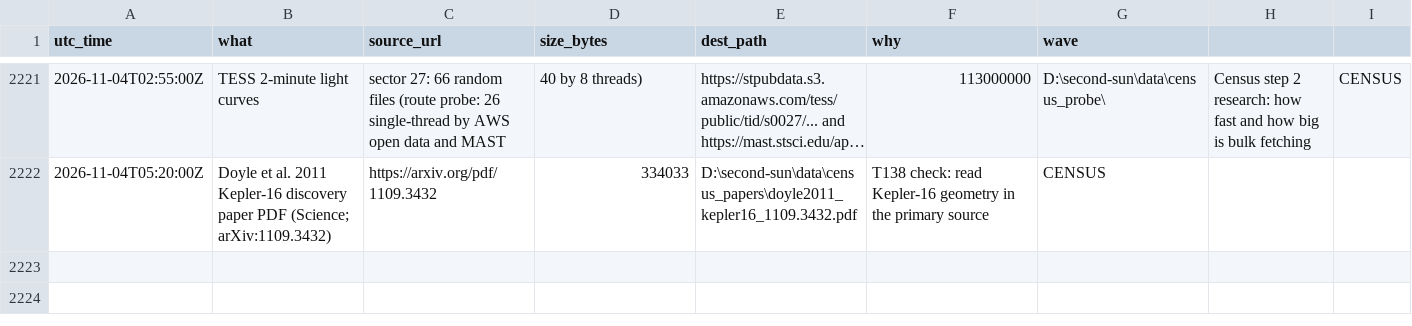
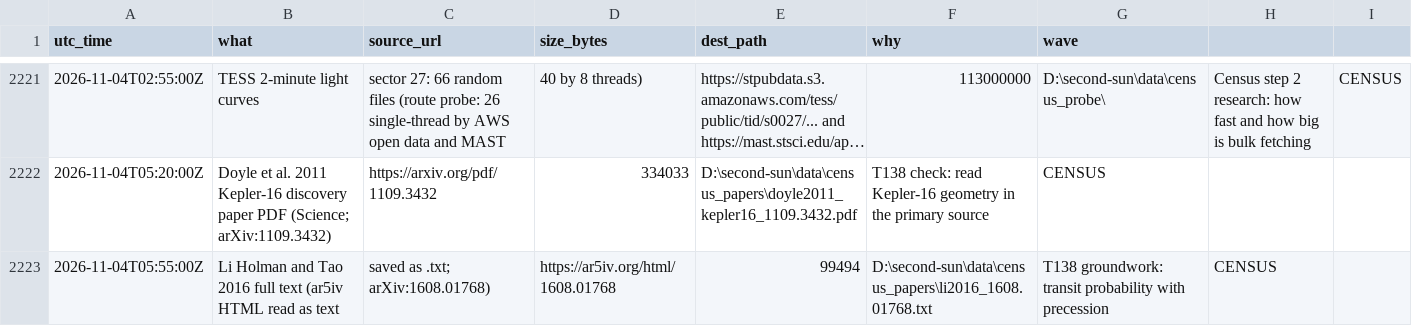
Before and after one commit to M1Smacker/second-sun, a CSV file: research/downloads.csv, drawn as a sheet; only a part is shown, gaps mark what is left out; long unchanged cells end in ….

```diff
--- a/research/downloads.csv
+++ b/research/downloads.csv
@@ -2222 +2222,2 @@ utc_time,what,source_url,size_bytes,dest_path,why,wave
 2026-11-04T05:20:00Z,Doyle et al. 2011 Kepler-16 discovery paper PDF (Science; arXiv:1109.3432),https://arxiv.org/pdf/1109.3432,334033,D:\second-sun\data\census_papers\doyle2011_kepler16_1109.3432.pdf,T138 check: read Kepler-16 geometry in the primary source,CENSUS
+2026-11-04T05:55:00Z,Li Holman and Tao 2016 full text (ar5iv HTML read as text, saved as .txt; arXiv:1608.01768),https://ar5iv.org/html/1608.01768,99494,D:\second-sun\data\census_papers\li2016_1608.01768.txt,T138 groundwork: transit probability with precession,CENSUS
```
Also changed, not shown: 2 other files.
